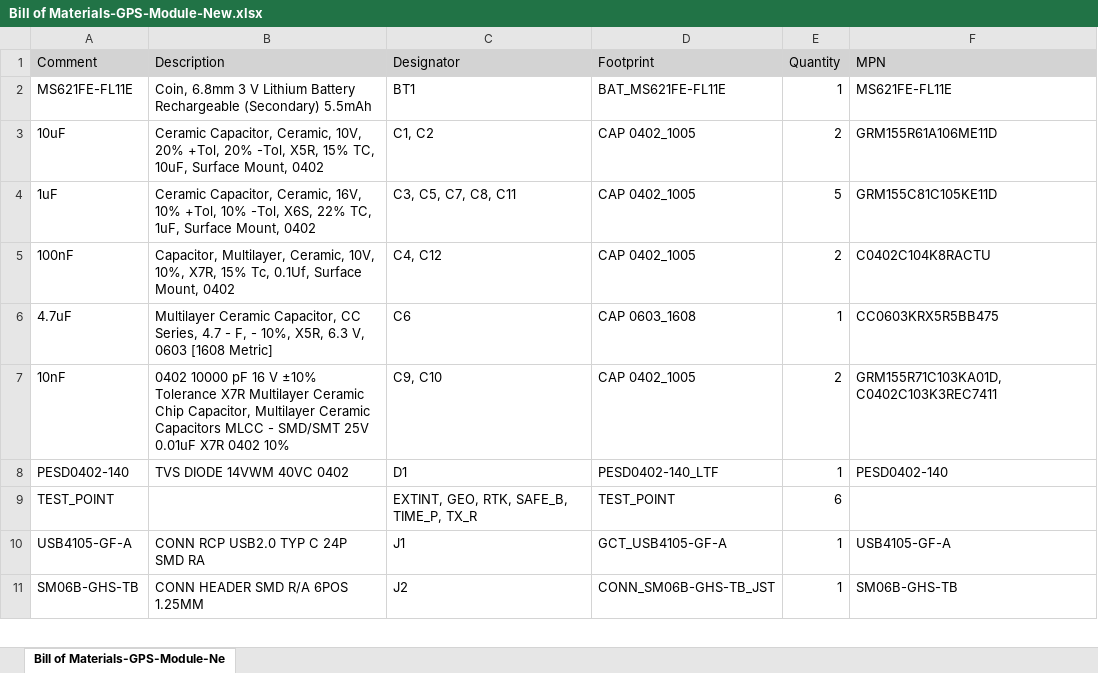
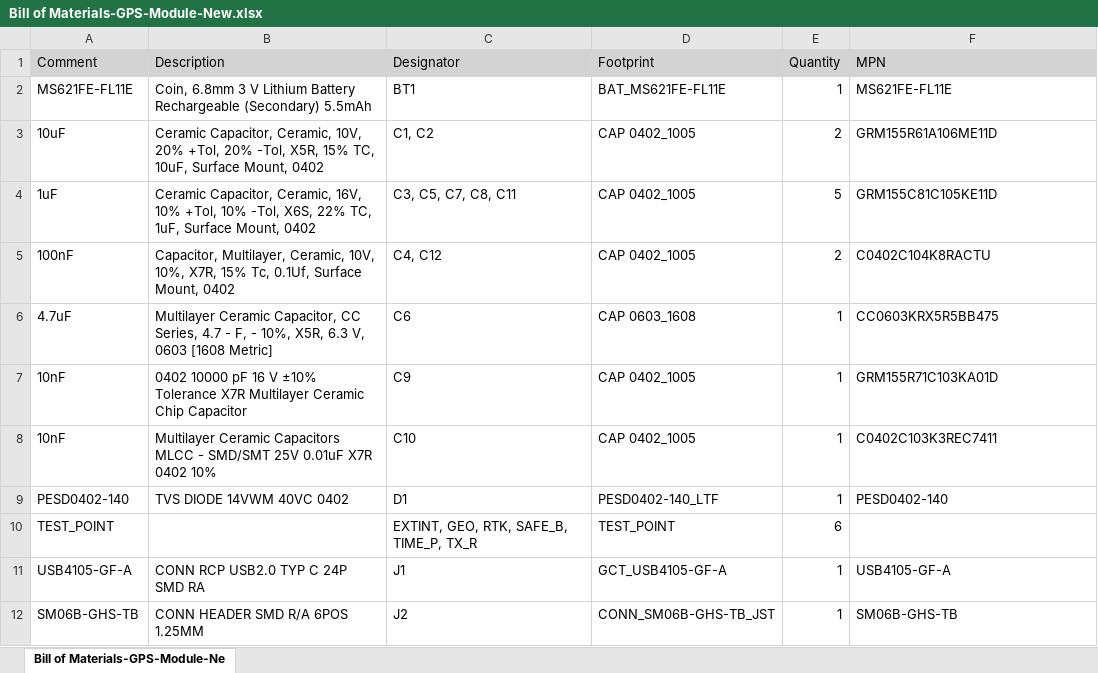
Before and after one commit to DanuRaj/GPS_Mini_Only, an Excel workbook: GPS-Module-PCB/Project Outputs for GPS-Module-PCB/BOM/Bill of Materials-GPS-Module-New.xlsx, sheet Bill of Materials-GPS-Module-Ne, drawn as a sheet; only a part is shown; values as stored, in another font and other column widths than the file's, no borders; the diff names each change by its address in the sheet, - before the commit and + after, or states it on an @@ line.

```diff
--- a/GPS-Module-PCB/Project Outputs for GPS-Module-PCB/BOM/Bill of Materials-GPS-Module-New.xlsx (sheet Bill of Materials-GPS-Module-Ne)
+++ b/GPS-Module-PCB/Project Outputs for GPS-Module-PCB/BOM/Bill of Materials-GPS-Module-New.xlsx (sheet Bill of Materials-GPS-Module-Ne)
-B7 (Description): …Ceramic Chip Capacitor, Multilayer Ceramic Capacitors MLCC - SMD/SMT 25V 0.01uF X7R 0402 10%
+B7 (Description): …Ceramic Chip Capacitor
-C7 (Designator): C9, C10
+C7 (Designator): C9
-E7 (Quantity): 2
+E7 (Quantity): 1
-F7 (MPN): GRM155R71C103KA01D, C0402C103K3REC7411
+F7 (MPN): GRM155R71C103KA01D
+row 8: 10nF | Multilayer Ceramic Capacitors MLCC - SMD/SMT 25V 0.01uF X7R 0402 10% | C10 | CAP 0402_1005 | 1 | C0402C103K3REC7411
```
Also changed, not shown: GPS-Module-PCB/Fabrication files/Fab File V1/Bill of Materials for GPS-MINI-V1-2025-10-31.xlsx, 42 other files.
